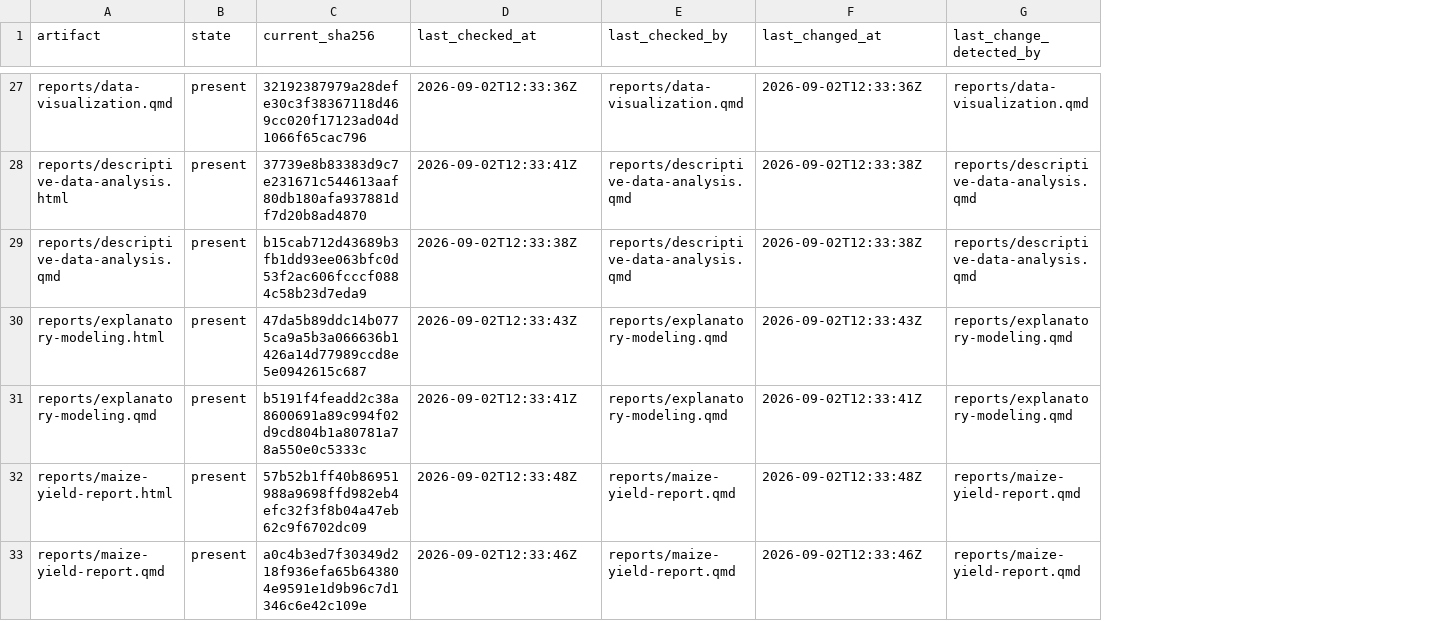
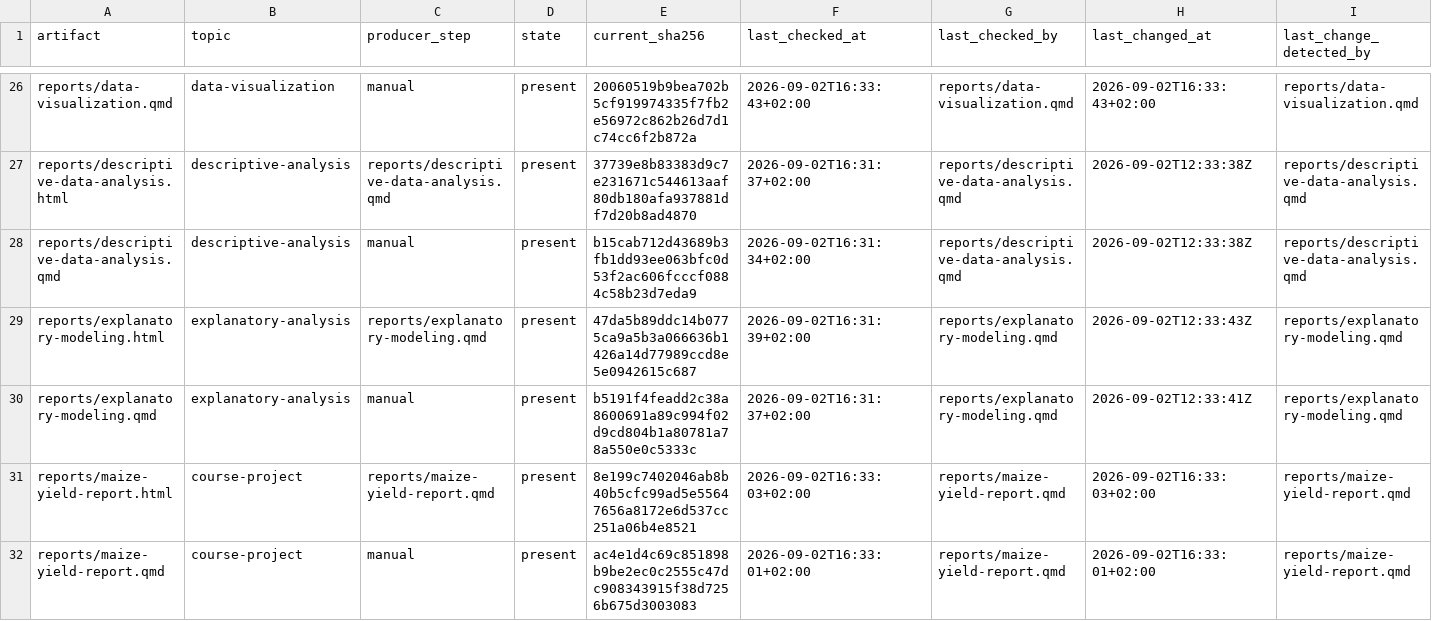
Before and after one commit to mmoessler/maize-yield-project, a CSV file: metadata/artifacts.csv, drawn as a sheet; only a part is shown, gaps mark what is left out; addresses are those after the commit; the diff covers the shown part only; the diff names each change by its address in the sheet, - before the commit and + after, or states it on an @@ line.

Commit message:
add artifact topics and producer provenance
Extend the project-wide artifact registry with topic and producer_step columns while preserving producer information during later input checks.

Assign known origins to generated, acquired, and manually maintained artifacts, migrate existing registry records, and use explicit timezone offsets for artifact timestamps.

Standardize numbered teaching comments across the R scripts, correct section labels, and update the reports and documentation for the expanded registry. Also remove stale references to the retired communication figure.

```diff
--- a/metadata/artifacts.csv
+++ b/metadata/artifacts.csv
+column B (topic), rows 26-32: data-visualization | descriptive-analysis | descriptive-analysis | explanatory-analysis | explanatory-analysis | course-project | course-project
+column C (producer_step), rows 26-32: manual | reports/descriptive-data-analysis.qmd | manual | reports/explanatory-modeling.qmd | manual | reports/maize-yield-report.qmd | manual
-E26 (current_sha256): 32192387979a28defe30c3f38367118d469cc020f17123ad04d1066f65cac796
+E26 (current_sha256): 20060519b9bea702b5cf919974335f7fb2e56972c862b26d7d1c74cc6f2b872a
-F26 (last_checked_at): 2026-09-02T12:33:36Z
+F26 (last_checked_at): 2026-09-02T16:33:43+02:00
-H26 (last_changed_at): 2026-09-02T12:33:36Z
+H26 (last_changed_at): 2026-09-02T16:33:43+02:00
-F27 (last_checked_at): 2026-09-02T12:33:41Z
+F27 (last_checked_at): 2026-09-02T16:31:37+02:00
-F28 (last_checked_at): 2026-09-02T12:33:38Z
+F28 (last_checked_at): 2026-09-02T16:31:34+02:00
-F29 (last_checked_at): 2026-09-02T12:33:43Z
+F29 (last_checked_at): 2026-09-02T16:31:39+02:00
-F30 (last_checked_at): 2026-09-02T12:33:41Z
+F30 (last_checked_at): 2026-09-02T16:31:37+02:00
-E31 (current_sha256): 57b52b1ff40b86951988a9698ffd982eb4efc32f3f8b04a47eb62c9f6702dc09
+E31 (current_sha256): 8e199c7402046ab8b40b5cfc99ad5e55647656a8172e6d537cc251a06b4e8521
-F31 (last_checked_at): 2026-09-02T12:33:48Z
+F31 (last_checked_at): 2026-09-02T16:33:03+02:00
-H31 (last_changed_at): 2026-09-02T12:33:48Z
+H31 (last_changed_at): 2026-09-02T16:33:03+02:00
-E32 (current_sha256): a0c4b3ed7f30349d218f936efa65b643804e9591e1d9b96c7d1346c6e42c109e
+E32 (current_sha256): ac4e1d4c69c851898b9be2ec0c2555c47dc908343915f38d7256b675d3003083
-F32 (last_checked_at): 2026-09-02T12:33:46Z
+F32 (last_checked_at): 2026-09-02T16:33:01+02:00
-H32 (last_changed_at): 2026-09-02T12:33:46Z
+H32 (last_changed_at): 2026-09-02T16:33:01+02:00
```
Also changed, not shown: 1 removed row and 60 edited cells elsewhere in this file, 20 other files.
